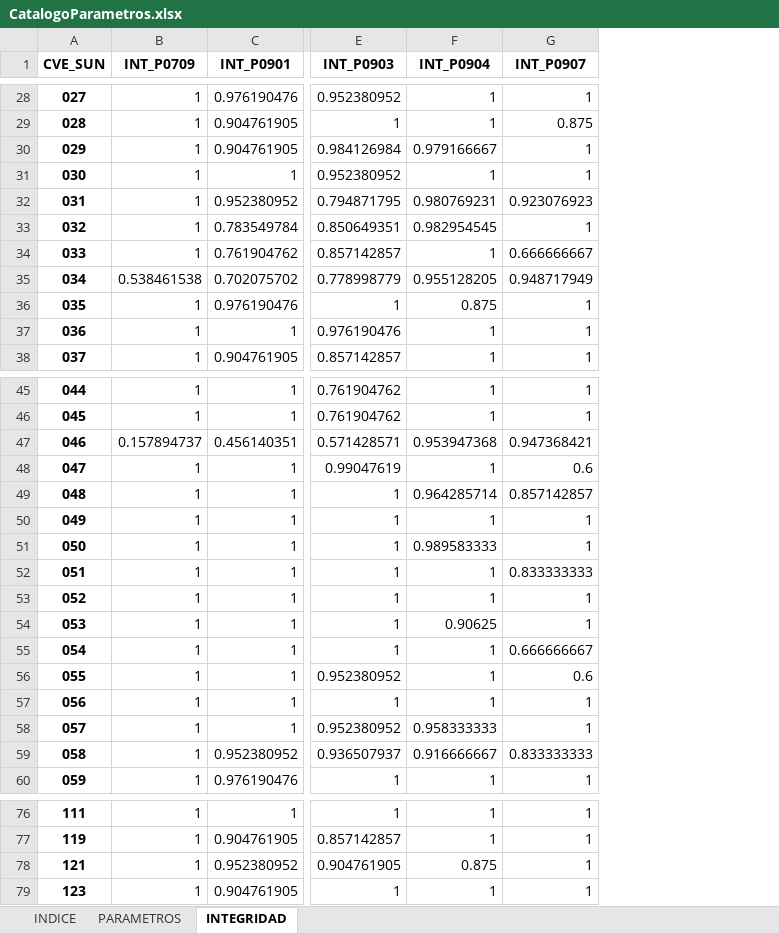
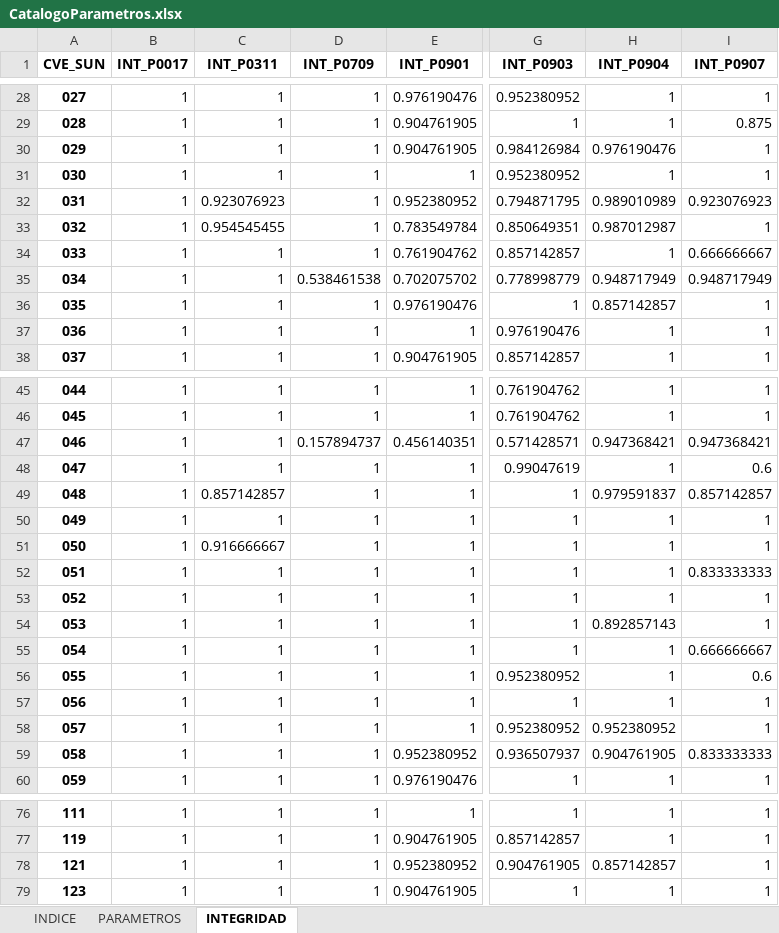
Before and after one commit to INECC-PCCS/01_Dmine, an Excel workbook: 00_Parametros/CatalogoParametros.xlsx, sheet INTEGRIDAD, drawn as a sheet; only a part is shown, gaps mark what is left out; values as stored, in another font and other column widths than the file's, no borders; addresses are those after the commit; the diff covers the shown part only; the diff names each change by its address in the sheet, - before the commit and + after, or states it on an @@ line.

```diff
--- a/00_Parametros/CatalogoParametros.xlsx (sheet INTEGRIDAD)
+++ b/00_Parametros/CatalogoParametros.xlsx (sheet INTEGRIDAD)
+column B (INT_P0017), rows 28-38: all 1; rows 45-60: all 1; rows 76-79: all 1
+column C (INT_P0311), rows 28-38: 1 | 1 | 1 | 1 | 0.923076923 | 0.954545455 | 1 | 1 | 1 | 1 | 1; rows 45-60: 1 | 1 | 1 | 1 | 0.857142857 | 1 | 0.916666667 | 1 | 1 | 1 | 1 | 1 | 1 | 1 | 1 | 1; rows 76-79: all 1
-H30 (INT_P0904): 0.979166667
+H30 (INT_P0904): 0.976190476
-H32 (INT_P0904): 0.980769231
+H32 (INT_P0904): 0.989010989
-H33 (INT_P0904): 0.982954545
+H33 (INT_P0904): 0.987012987
-H35 (INT_P0904): 0.955128205
+H35 (INT_P0904): 0.948717949
-H36 (INT_P0904): 0.875
+H36 (INT_P0904): 0.857142857
-H47 (INT_P0904): 0.953947368
+H47 (INT_P0904): 0.947368421
-H49 (INT_P0904): 0.964285714
+H49 (INT_P0904): 0.979591837
-H51 (INT_P0904): 0.989583333
+H51 (INT_P0904): 1
-H54 (INT_P0904): 0.90625
+H54 (INT_P0904): 0.892857143
-H58 (INT_P0904): 0.958333333
+H58 (INT_P0904): 0.952380952
-H59 (INT_P0904): 0.916666667
+H59 (INT_P0904): 0.904761905
-H78 (INT_P0904): 0.875
+H78 (INT_P0904): 0.857142857
```
Also changed, not shown: 12 edited cells elsewhere in this sheet, sheet INDICE, sheet PARAMETROS, hidden cells, 09_BienesAmbientalesYServiciosPublicos/P0904/P0904.xlsx, 09_BienesAmbientalesYServiciosPublicos/P0907/P0907.xlsx, 15 other files.
